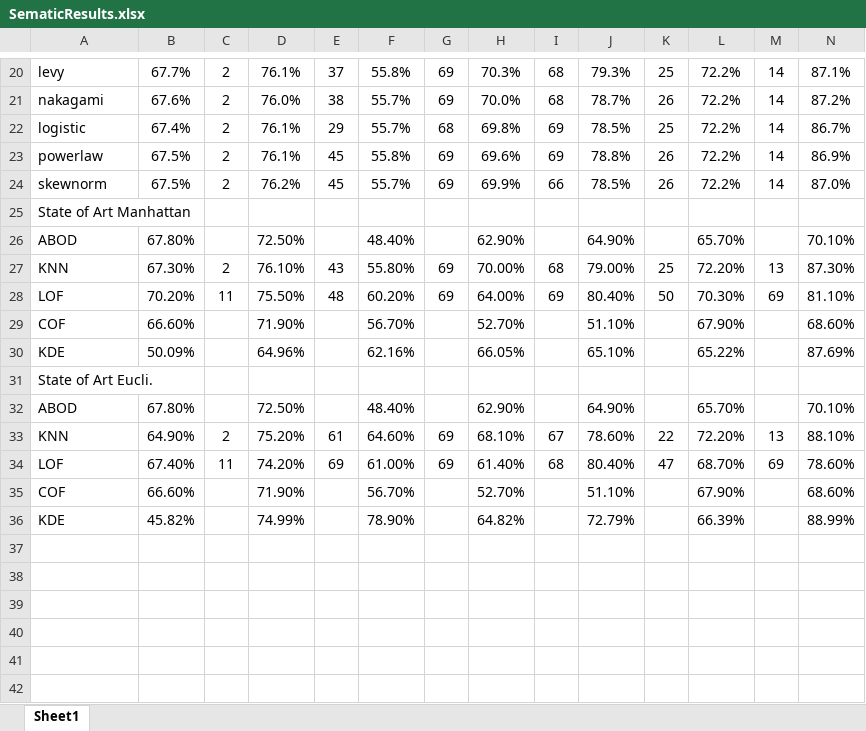
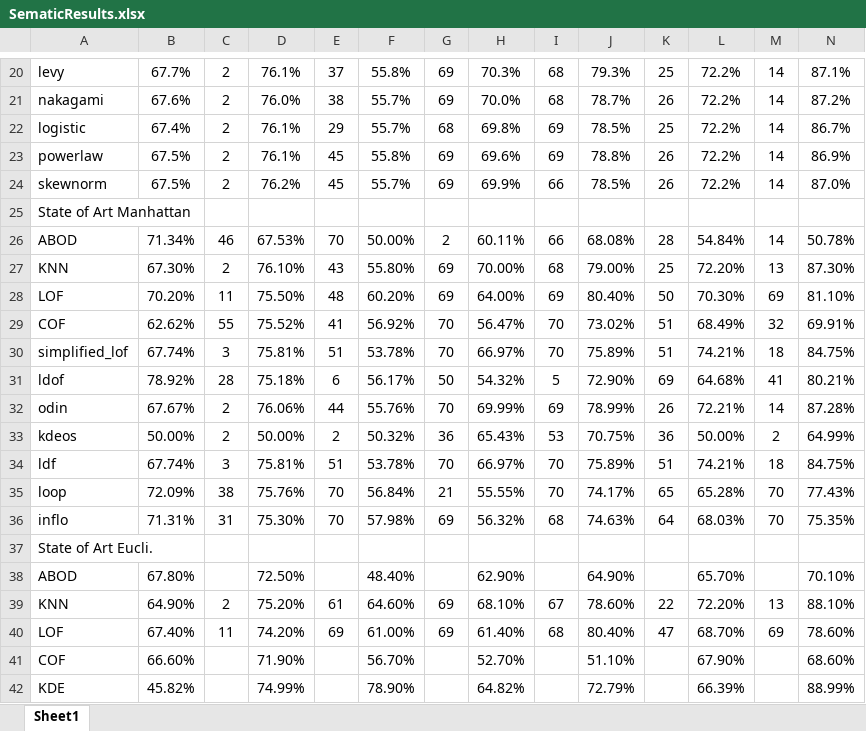
Before and after one commit to hodge-py/Outlier-Detection, an Excel workbook: Results/SematicResults.xlsx, sheet Sheet1, drawn as a sheet; only a part is shown, gaps mark what is left out; values as stored, in another font and other column widths than the file's, no borders; removed rows and columns are numbered as before the commit, all else as after; rows hold the shown columns only; the diff names each change by its address in the sheet, - before the commit and + after, or states it on an @@ line.

```diff
--- a/Results/SematicResults.xlsx (sheet Sheet1)
+++ b/Results/SematicResults.xlsx (sheet Sheet1)
-row 26: ABOD | 67.80% |  | 72.50% |  | 48.40% |  | 62.90% |  | 64.90% |  | 65.70% |  | 70.10%
+row 26: ABOD | 71.34% | 46 | 67.53% | 70 | 50.00% | 2 | 60.11% | 66 | 68.08% | 28 | 54.84% | 14 | 50.78%
-row 29: COF | 66.60% |  | 71.90% |  | 56.70% |  | 52.70% |  | 51.10% |  | 67.90% |  | 68.60%
-row 30: KDE | 50.09% |  | 64.96% |  | 62.16% |  | 66.05% |  | 65.10% |  | 65.22% |  | 87.69%
+row 29: COF | 62.62% | 55 | 75.52% | 41 | 56.92% | 70 | 56.47% | 70 | 73.02% | 51 | 68.49% | 32 | 69.91%
+row 30: simplified_lof | 67.74% | 3 | 75.81% | 51 | 53.78% | 70 | 66.97% | 70 | 75.89% | 51 | 74.21% | 18 | 84.75%
+row 31: ldof | 78.92% | 28 | 75.18% | 6 | 56.17% | 50 | 54.32% | 5 | 72.90% | 69 | 64.68% | 41 | 80.21%
+row 32: odin | 67.67% | 2 | 76.06% | 44 | 55.76% | 70 | 69.99% | 69 | 78.99% | 26 | 72.21% | 14 | 87.28%
+row 33: kdeos | 50.00% | 2 | 50.00% | 2 | 50.32% | 36 | 65.43% | 53 | 70.75% | 36 | 50.00% | 2 | 64.99%
+row 34: ldf | 67.74% | 3 | 75.81% | 51 | 53.78% | 70 | 66.97% | 70 | 75.89% | 51 | 74.21% | 18 | 84.75%
+row 35: loop | 72.09% | 38 | 75.76% | 70 | 56.84% | 21 | 55.55% | 70 | 74.17% | 65 | 65.28% | 70 | 77.43%
+row 36: inflo | 71.31% | 31 | 75.30% | 70 | 57.98% | 69 | 56.32% | 68 | 74.63% | 64 | 68.03% | 70 | 75.35%
```
Also changed, not shown: 6 other files.
